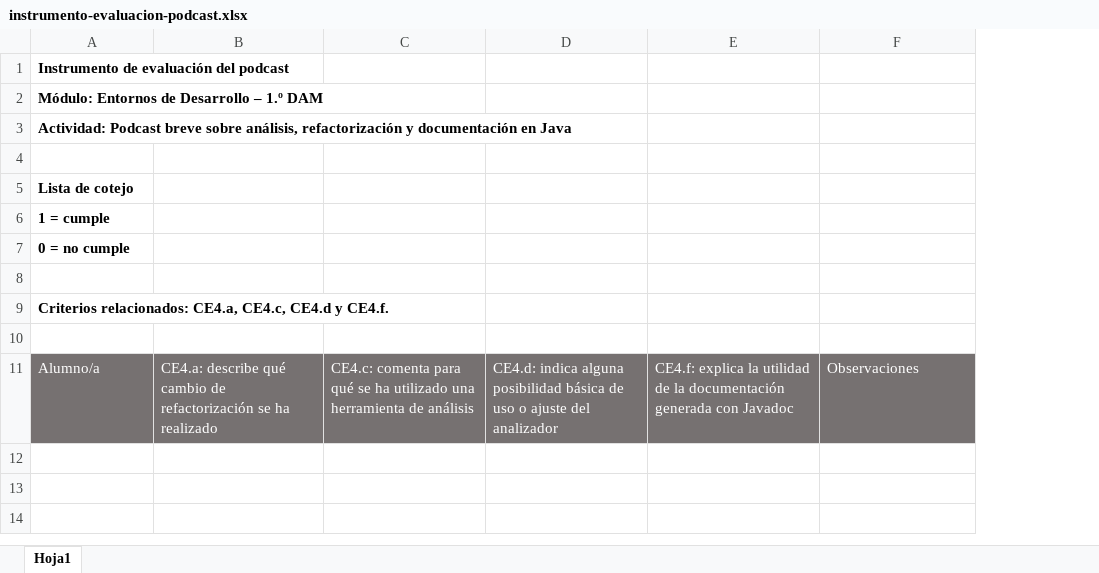
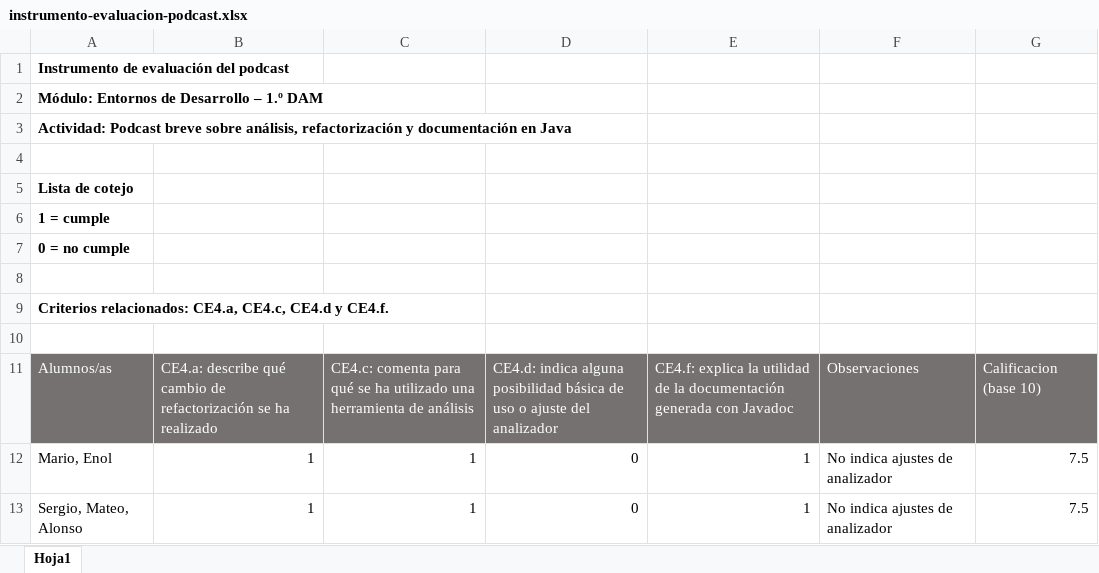
Before and after one commit to Vpbeducastur/CDD-ENDES, an Excel workbook: instrumento-evaluacion-podcast.xlsx, sheet Hoja1, drawn as a sheet; values as stored, in another font and other column widths than the file's, no borders; the diff names each change by its address in the sheet, - before the commit and + after, or states it on an @@ line.

```diff
--- a/instrumento-evaluacion-podcast.xlsx (sheet Hoja1)
+++ b/instrumento-evaluacion-podcast.xlsx (sheet Hoja1)
+column G, row 11: Calificacion (base 10)
-A11: Alumno/a
+A11: Alumnos/as
+row 12: Mario, Enol | 1 | 1 | 0 | 1 | No indica ajustes de analizador | 7.5
+row 13: Sergio, Mateo, Alonso | 1 | 1 | 0 | 1 | No indica ajustes de analizador | 7.5
```
Also changed, not shown: 5 other files.
